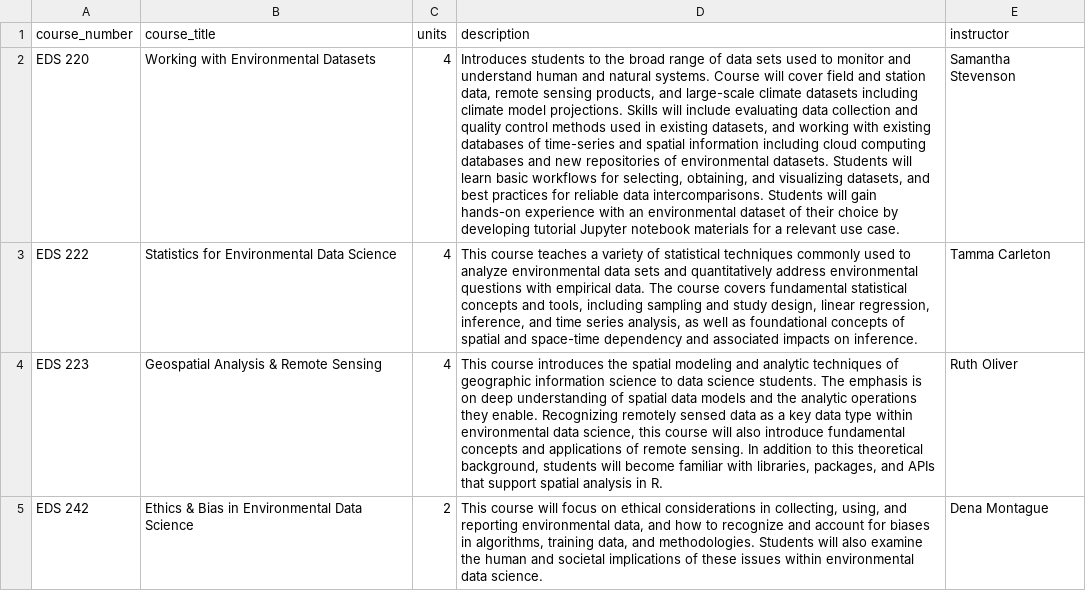
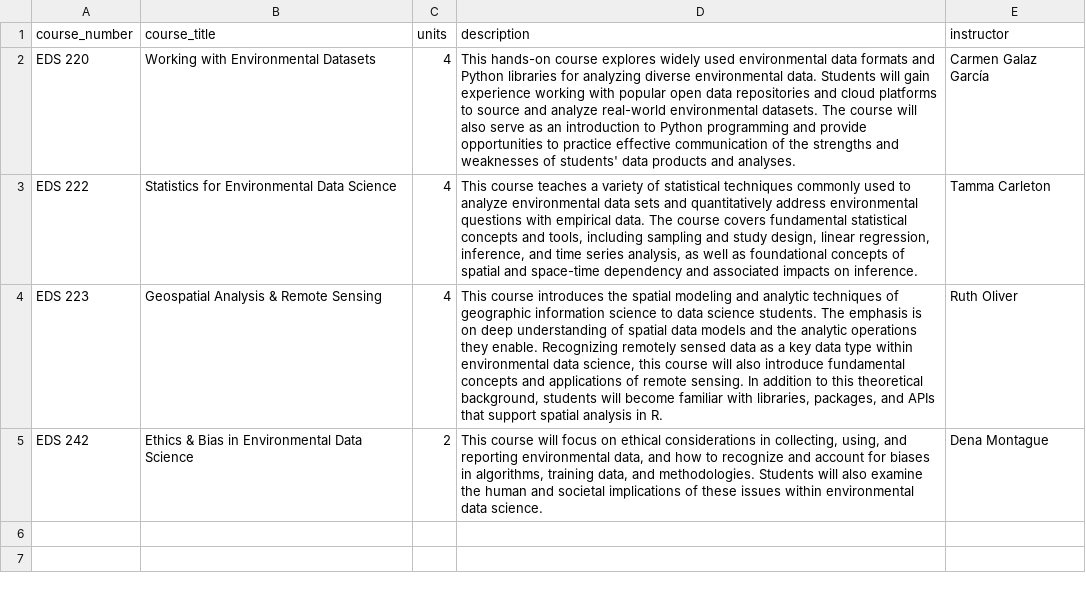
Before and after one commit to UCSB-MEDS/UCSB-MEDS.github.io, a CSV file: course_description_files/fall.csv, drawn as a sheet; the diff names each change by its address in the sheet, - before the commit and + after, or states it on an @@ line.

Commit message:
updated Carmen's course link / description

```diff
--- a/course_description_files/fall.csv
+++ b/course_description_files/fall.csv
-D2 (description): Introduces students to the broad range of data sets used to monitor and understand human and natural systems. Course will cover field and station data, remote sensing products, and large-scale climate datasets including climate model projections. Skills will include evaluating data collection and quality control methods used in existing datasets, and working with existing databases of time-series and spatial information including cloud computing databases and new repositories of environmental datasets. Students will learn basic workflows for selecting, obtaining, and visualizing datasets, and best practices for reliable data intercomparisons. Students will gain hands-on experience with an environmental dataset of their choice by developing tutorial Jupyter notebook materials for a relevant use case.
+D2 (description): This hands-on course explores widely used environmental data formats and Python libraries for analyzing diverse environmental data. Students will gain experience working with popular open data repositories and cloud platforms to source and analyze real-world environmental datasets. The course will also serve as an introduction to Python programming and provide opportunities to practice effective communication of the strengths and weaknesses of students' data products and analyses.
-E2 (instructor): Samantha Stevenson
+E2 (instructor): Carmen Galaz García
```
Also changed, not shown: course_description_files/spring.csv, course_description_files/winter.csv, 5 other files.
